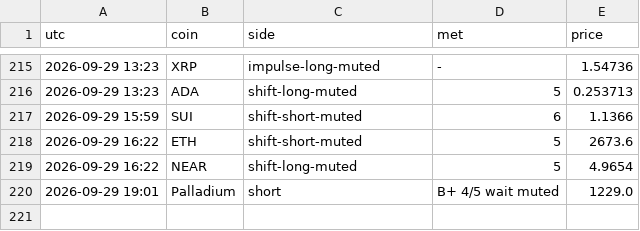
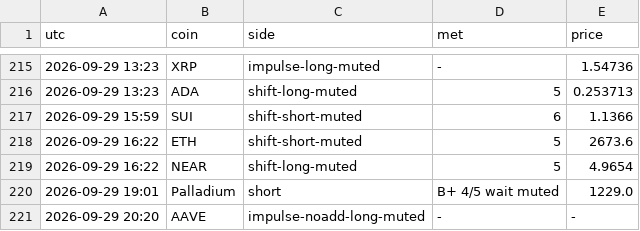
Before and after one commit to pleeb756/Setup-grader-alerts-, a CSV file: alerts_log.csv, drawn as a sheet; only a part is shown, gaps mark what is left out.

Commit message:
Update alert state

```diff
--- a/alerts_log.csv
+++ b/alerts_log.csv
@@ -220 +220,2 @@ utc,coin,side,met,price
 2026-09-29 19:01,Palladium,short,B+ 4/5 wait muted,1229.0
+2026-09-29 20:20,AAVE,impulse-noadd-long-muted,-,-
```
Also changed, not shown: 3 other files.
